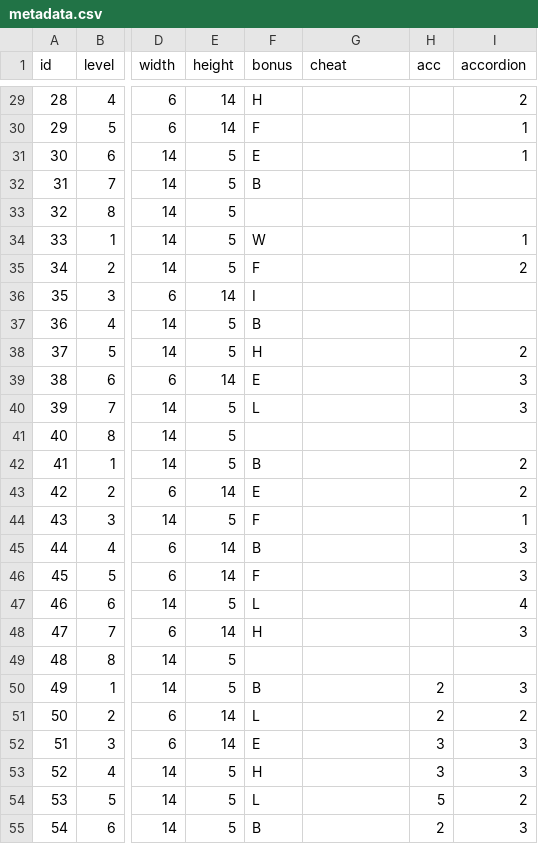
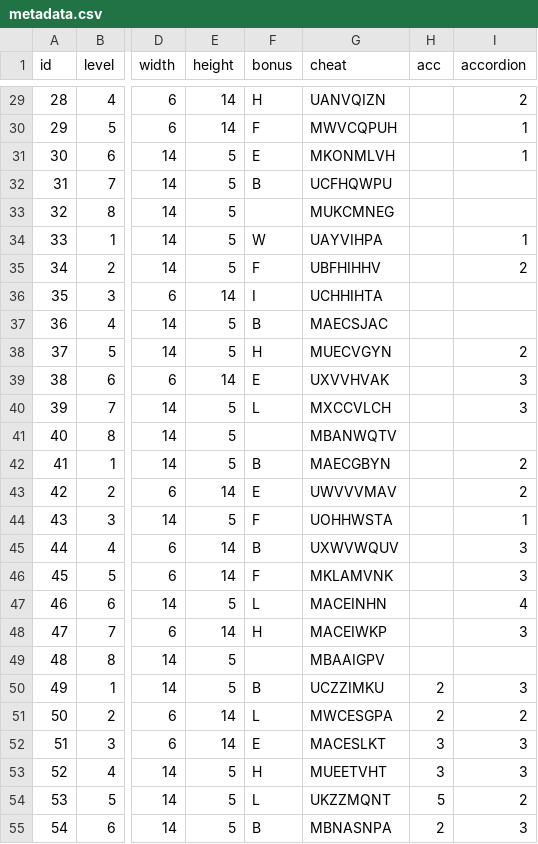
Before and after one commit to nonothing/Dyna-Blaster-cocos2dx, a CSV file: Resources/gamedata/metadata.csv, drawn as a sheet; only a part is shown, gaps mark what is left out; the diff covers the shown part only; the diff names each change by its address in the sheet, - before the commit and + after, or states it on an @@ line.

```diff
--- a/Resources/gamedata/metadata.csv
+++ b/Resources/gamedata/metadata.csv
-G29 (cheat): (empty)
+G29 (cheat): UANVQIZN
-G30 (cheat): (empty)
+G30 (cheat): MWVCQPUH
-G31 (cheat): (empty)
+G31 (cheat): MKONMLVH
-G32 (cheat): (empty)
+G32 (cheat): UCFHQWPU
-G33 (cheat): (empty)
+G33 (cheat): MUKCMNEG
-G34 (cheat): (empty)
+G34 (cheat): UAYVIHPA
-G35 (cheat): (empty)
+G35 (cheat): UBFHIHHV
-G36 (cheat): (empty)
+G36 (cheat): UCHHIHTA
-G37 (cheat): (empty)
+G37 (cheat): MAECSJAC
-G38 (cheat): (empty)
+G38 (cheat): MUECVGYN
-G39 (cheat): (empty)
+G39 (cheat): UXVVHVAK
-G40 (cheat): (empty)
+G40 (cheat): MXCCVLCH
-G41 (cheat): (empty)
+G41 (cheat): MBANWQTV
-G42 (cheat): (empty)
+G42 (cheat): MAECGBYN
-G43 (cheat): (empty)
+G43 (cheat): UWVVVMAV
-G44 (cheat): (empty)
+G44 (cheat): UOHHWSTA
-G45 (cheat): (empty)
+G45 (cheat): UXWVWQUV
-G46 (cheat): (empty)
+G46 (cheat): MKLAMVNK
-G47 (cheat): (empty)
+G47 (cheat): MACEINHN
-G48 (cheat): (empty)
+G48 (cheat): MACEIWKP
-G49 (cheat): (empty)
+G49 (cheat): MBAAIGPV
-G50 (cheat): (empty)
+G50 (cheat): UCZZIMKU
-G51 (cheat): (empty)
+G51 (cheat): MWCESGPA
-G52 (cheat): (empty)
+G52 (cheat): MACESLKT
-G53 (cheat): (empty)
+G53 (cheat): MUEETVHT
-G54 (cheat): (empty)
+G54 (cheat): UKZZMQNT
-G55 (cheat): (empty)
+G55 (cheat): MBNASNPA
```
Also changed, not shown: 37 edited cells elsewhere in this file, 14 other files.
